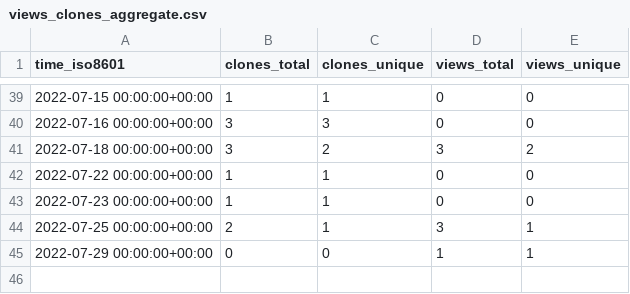
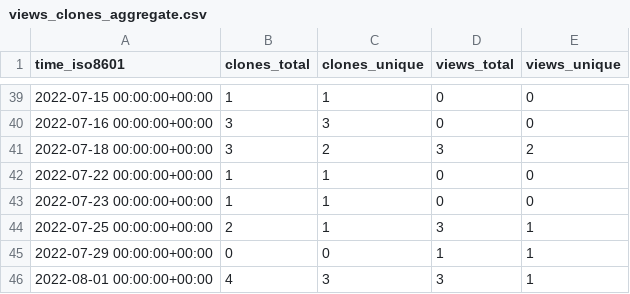
Before and after one commit to a631807682/stats, a CSV file: a631807682/issues-translator/ghrs-data/views_clones_aggregate.csv, drawn as a sheet; only a part is shown, gaps mark what is left out; the diff names each change by its address in the sheet, - before the commit and + after, or states it on an @@ line.

```diff
--- a/a631807682/issues-translator/ghrs-data/views_clones_aggregate.csv
+++ b/a631807682/issues-translator/ghrs-data/views_clones_aggregate.csv
+row 46: 2022-08-01 00:00:00+00:00 | 4 | 3 | 3 | 1
```
Also changed, not shown: 1 other file.
